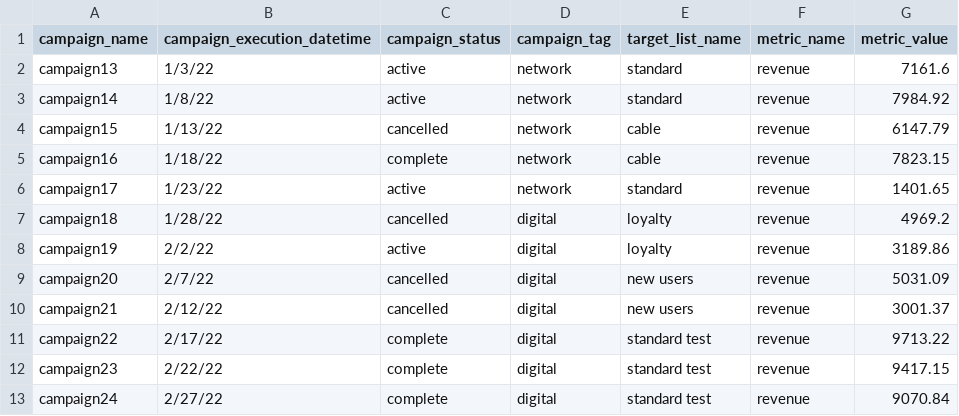
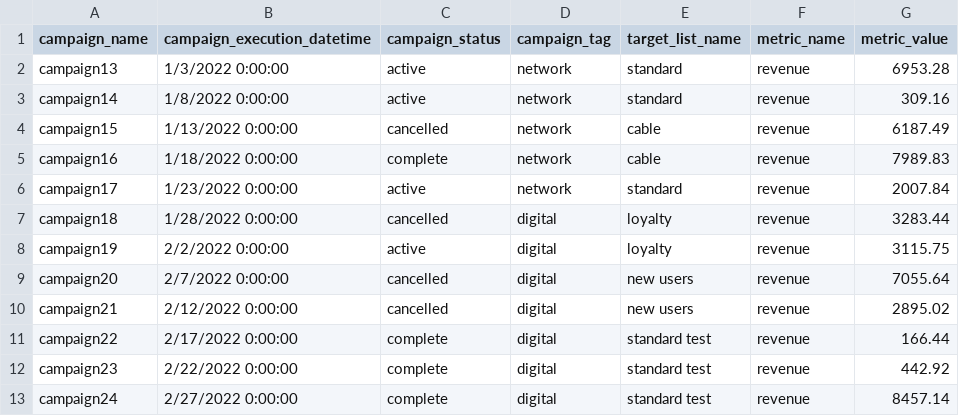
Before and after one commit to datacoves/balboa, a CSV file: transform/seeds/metric_union/metric_1_revenue.csv, drawn as a sheet.

```diff
--- a/transform/seeds/metric_union/metric_1_revenue.csv
+++ b/transform/seeds/metric_union/metric_1_revenue.csv
@@ -1,13 +1,13 @@
 campaign_name,campaign_execution_datetime,campaign_status,campaign_tag,target_list_name,metric_name,metric_value
-campaign13,1/3/22,active,network,standard,revenue,7161.6
-campaign14,1/8/22,active,network,standard,revenue,7984.92
-campaign15,1/13/22,cancelled,network,cable,revenue,6147.79
-campaign16,1/18/22,complete,network,cable,revenue,7823.15
-campaign17,1/23/22,active,network,standard,revenue,1401.65
-campaign18,1/28/22,cancelled,digital,loyalty,revenue,4969.2
-campaign19,2/2/22,active,digital,loyalty,revenue,3189.86
-campaign20,2/7/22,cancelled,digital,new users,revenue,5031.09
-campaign21,2/12/22,cancelled,digital,new users,revenue,3001.37
-campaign22,2/17/22,complete,digital,standard test,revenue,9713.22
-campaign23,2/22/22,complete,digital,standard test,revenue,9417.15
-campaign24,2/27/22,complete,digital,standard test,revenue,9070.84
+campaign13,1/3/2022 0:00:00,active,network,standard,revenue,6953.28
+campaign14,1/8/2022 0:00:00,active,network,standard,revenue,309.16
+campaign15,1/13/2022 0:00:00,cancelled,network,cable,revenue,6187.49
+campaign16,1/18/2022 0:00:00,complete,network,cable,revenue,7989.83
+campaign17,1/23/2022 0:00:00,active,network,standard,revenue,2007.84
+campaign18,1/28/2022 0:00:00,cancelled,digital,loyalty,revenue,3283.44
+campaign19,2/2/2022 0:00:00,active,digital,loyalty,revenue,3115.75
+campaign20,2/7/2022 0:00:00,cancelled,digital,new users,revenue,7055.64
+campaign21,2/12/2022 0:00:00,cancelled,digital,new users,revenue,2895.02
+campaign22,2/17/2022 0:00:00,complete,digital,standard test,revenue,166.44
+campaign23,2/22/2022 0:00:00,complete,digital,standard test,revenue,442.92
+campaign24,2/27/2022 0:00:00,complete,digital,standard test,revenue,8457.14
```
Also changed, not shown: transform/seeds/metric_union/metric_2_cost.csv.
